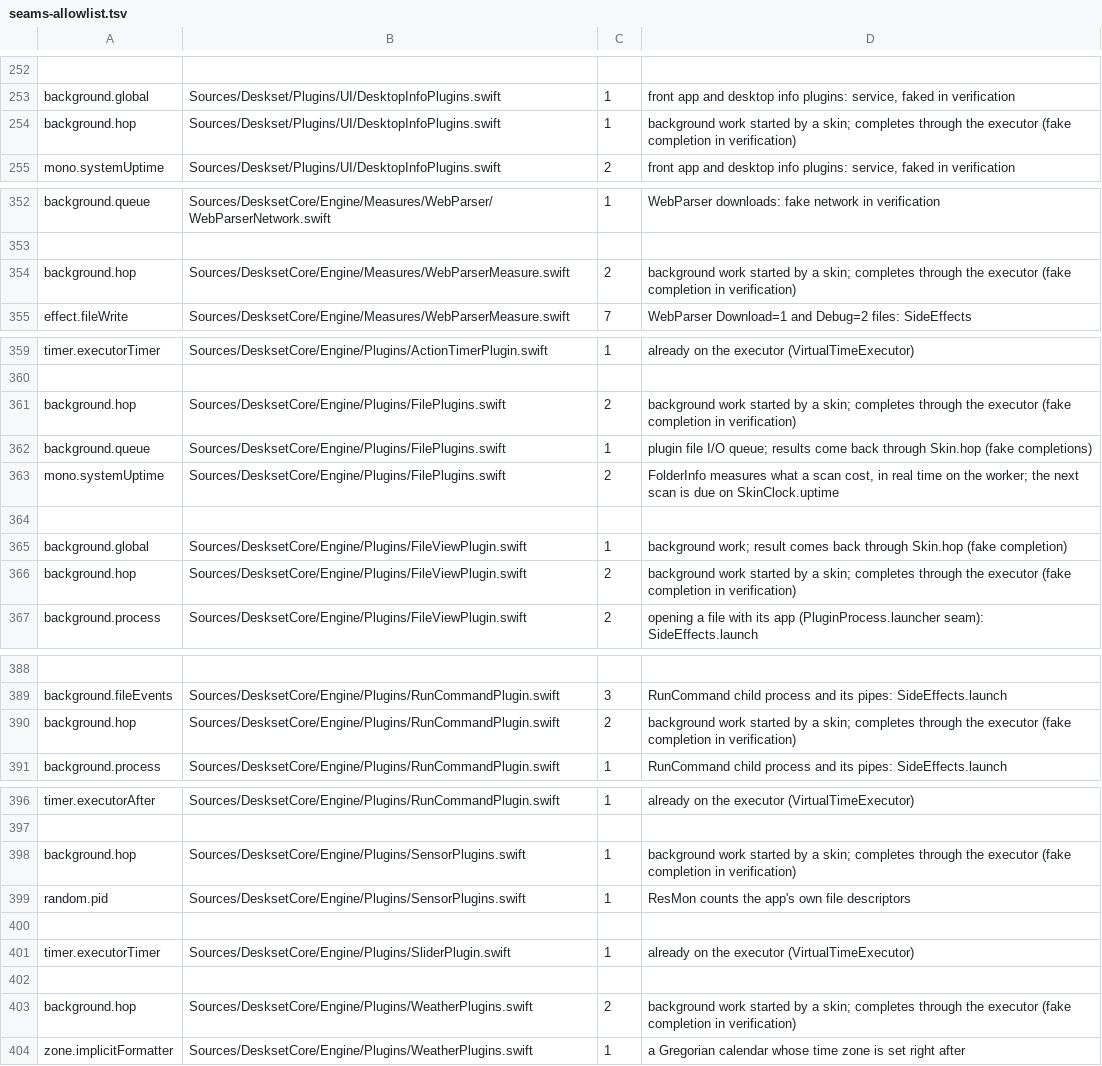
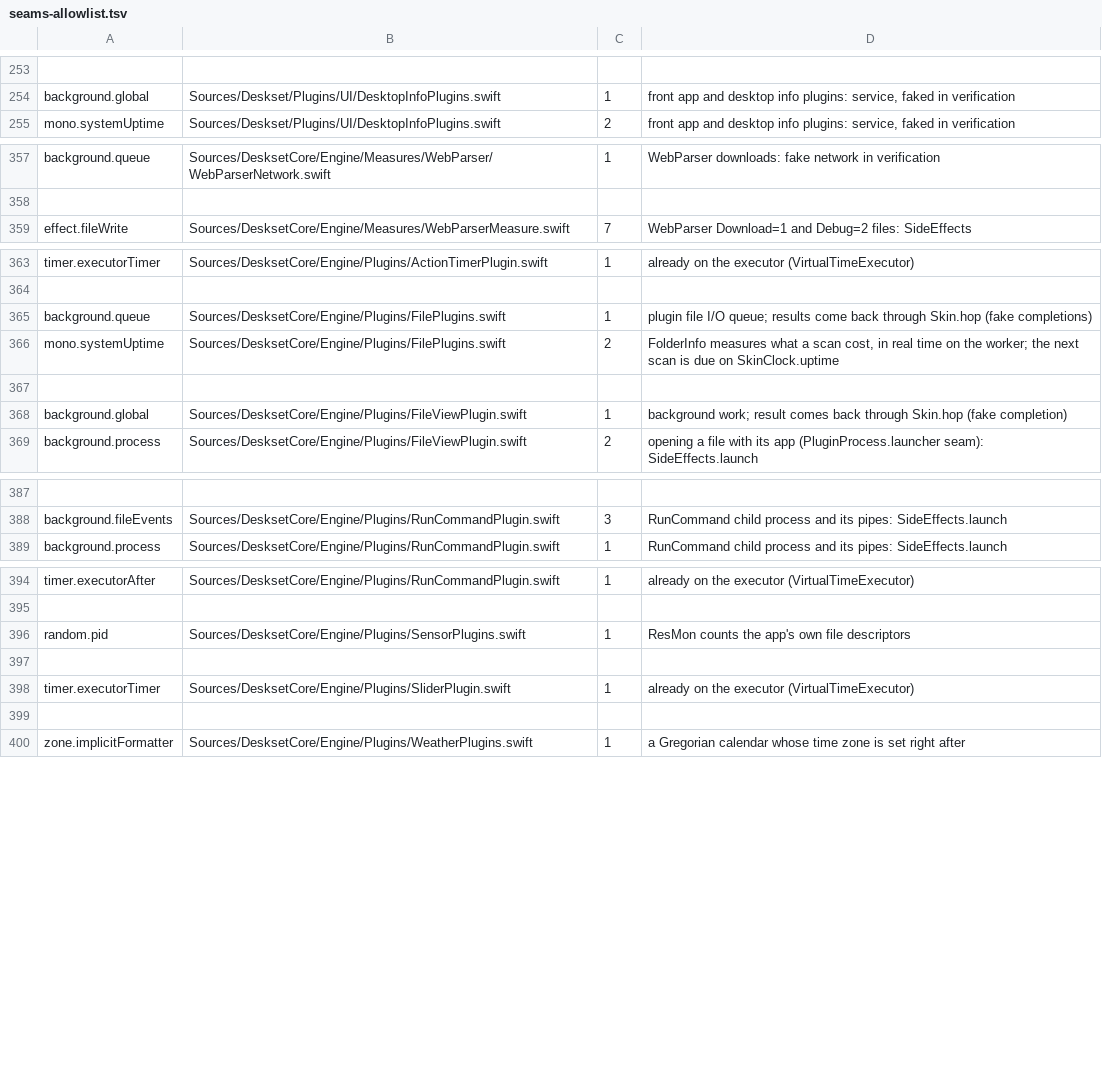
Before and after one commit to jokyme/Deskset, a TSV file: scripts/seams-allowlist.tsv, drawn as a sheet; only a part is shown, gaps mark what is left out; removed rows and columns are numbered as before the commit, all else as after; the diff covers the shown part only; the diff names each change by its address in the sheet, - before the commit and + after, or states it on an @@ line.

Commit message:
Lower the allow list to what the background seam leaves, and note the waits virtual time adds

```diff
--- a/scripts/seams-allowlist.tsv
+++ b/scripts/seams-allowlist.tsv
-row 254: background.hop | Sources/Deskset/Plugins/UI/DesktopInfoPlugins.swift | 1 | background work started by a skin; completes through the executor (fake completion in verification)
-row 354: background.hop | Sources/DesksetCore/Engine/Measures/WebParserMeasure.swift | 2 | background work started by a skin; completes through the executor (fake completion in verification)
-row 361: background.hop | Sources/DesksetCore/Engine/Plugins/FilePlugins.swift | 2 | background work started by a skin; completes through the executor (fake completion in verification)
-row 366: background.hop | Sources/DesksetCore/Engine/Plugins/FileViewPlugin.swift | 2 | background work started by a skin; completes through the executor (fake completion in verification)
-row 390: background.hop | Sources/DesksetCore/Engine/Plugins/RunCommandPlugin.swift | 2 | background work started by a skin; completes through the executor (fake completion in verification)
-row 398: background.hop | Sources/DesksetCore/Engine/Plugins/SensorPlugins.swift | 1 | background work started by a skin; completes through the executor (fake completion in verification)
-row 403: background.hop | Sources/DesksetCore/Engine/Plugins/WeatherPlugins.swift | 2 | background work started by a skin; completes through the executor (fake completion in verification)
```
Also changed, not shown: 6 added rows, 3 removed rows and 8 edited cells elsewhere in this file.
